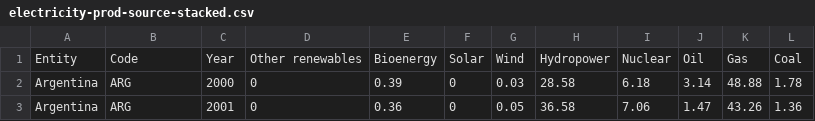
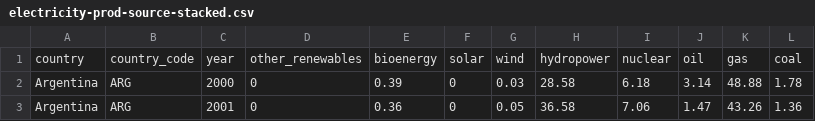
Before and after one commit to EmilianoManaloIV/CPSC-332-Group-7-Repo, a CSV file: electricity-prod-source-stacked.csv, drawn as a sheet; only a part is shown; removed rows and columns are numbered as before the commit, all else as after; the diff names each change by its address in the sheet, - before the commit and + after, or states it on an @@ line.

Commit message:
Rename columns in electricity production data
using "snake_case" for headers

```diff
--- a/electricity-prod-source-stacked.csv
+++ b/electricity-prod-source-stacked.csv
-row 1: Entity | Code | Year | Other renewables | Bioenergy | Solar | Wind | Hydropower | Nuclear | Oil | Gas | Coal
+row 1: country | country_code | year | other_renewables | bioenergy | solar | wind | hydropower | nuclear | oil | gas | coal
```
